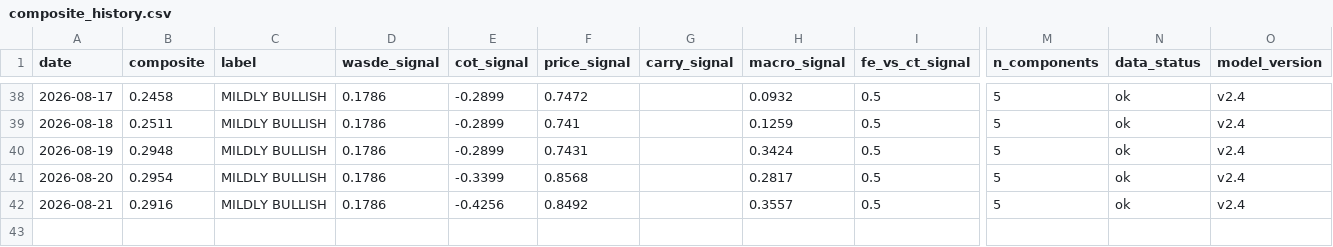
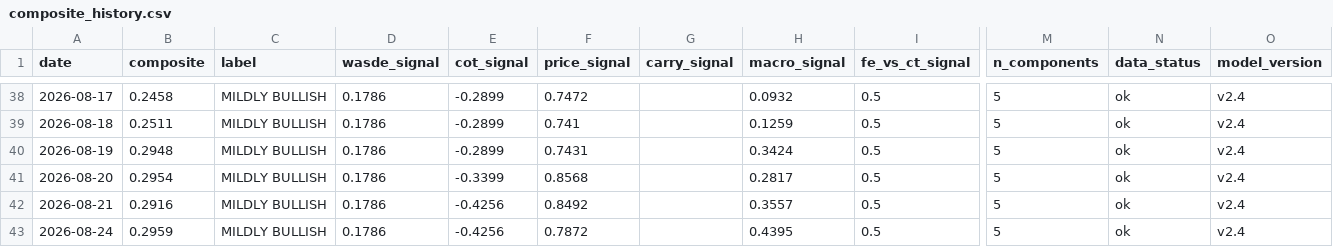
Before and after one commit to vlmsofts/oi-dashboard, a CSV file: data/signals/composite_history.csv, drawn as a sheet; only a part is shown, gaps mark what is left out; rows hold the shown columns only; the diff names each change by its address in the sheet, - before the commit and + after, or states it on an @@ line.

Commit message:
data: composite_history row 2026-08-24 (v2.4)

```diff
--- a/data/signals/composite_history.csv
+++ b/data/signals/composite_history.csv
+row 43: 2026-08-24 | 0.2959 | MILDLY BULLISH | 0.1786 | -0.4256 | 0.7872 |  | 0.4395 | 0.5 | 5 | ok | v2.4
```
